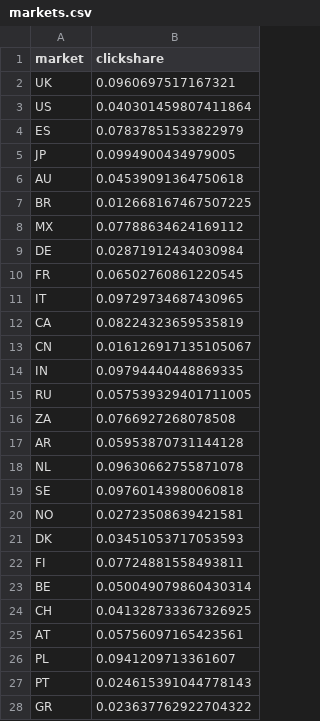
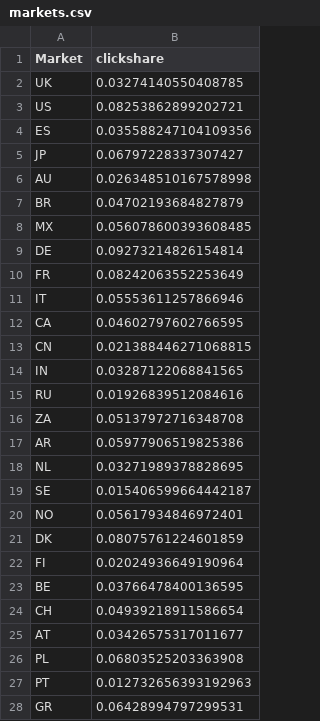
Before and after one commit to JoseParrenoGarcia/Streamlit-caching-pandas-polars-benchmarks, a CSV file: synthetic_data/data_csv/dataset_markets/markets.csv, drawn as a sheet; only a part is shown; the diff covers the shown part only.

```diff
--- a/synthetic_data/data_csv/dataset_markets/markets.csv
+++ b/synthetic_data/data_csv/dataset_markets/markets.csv
@@ -1,28 +1,28 @@
-market,clickshare
-UK,0.0960697517167321
-US,0.040301459807411864
-ES,0.07837851533822979
-JP,0.0994900434979005
-AU,0.04539091364750618
-BR,0.012668167467507225
-MX,0.07788634624169112
-DE,0.02871912434030984
-FR,0.06502760861220545
-IT,0.09729734687430965
-CA,0.08224323659535819
-CN,0.016126917135105067
-IN,0.09794440448869335
-RU,0.057539329401711005
-ZA,0.0766927268078508
-AR,0.05953870731144128
-NL,0.09630662755871078
-SE,0.09760143980060818
-NO,0.02723508639421581
-DK,0.03451053717053593
-FI,0.07724881558493811
-BE,0.050049079860430314
-CH,0.041328733367326925
-AT,0.05756097165423561
-PL,0.0941209713361607
-PT,0.024615391044778143
-GR,0.023637762922704322
+Market,clickshare
+UK,0.03274140550408785
+US,0.08253862899202721
+ES,0.035588247104109356
+JP,0.06797228337307427
+AU,0.026348510167578998
+BR,0.04702193684827879
+MX,0.056078600393608485
+DE,0.09273214826154814
+FR,0.08242063552253649
+IT,0.05553611257866946
+CA,0.04602797602766595
+CN,0.021388446271068815
+IN,0.03287122068841565
+RU,0.01926839512084616
+ZA,0.05137972716348708
+AR,0.05977906519825386
+NL,0.03271989378828695
+SE,0.015406599664442187
+NO,0.05617934846972401
+DK,0.08075761224601859
+FI,0.02024936649190964
+BE,0.03766478400136595
+CH,0.04939218911586654
+AT,0.03426575317011677
+PL,0.06803525203363908
+PT,0.012732656393192963
+GR,0.06428994797299531
```
Also changed, not shown: 13 edited cells elsewhere in this file, 4 other files.
